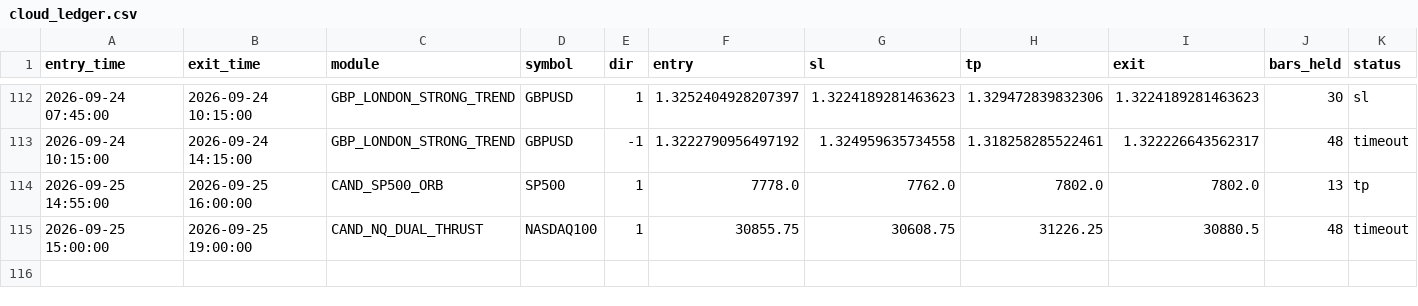
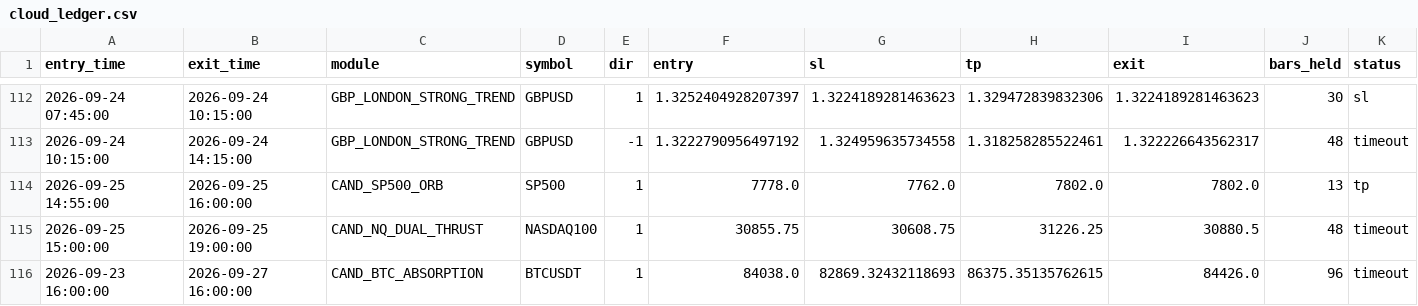
Before and after one commit to alplion890/borsa-signalbot, a CSV file: strategy-lab/outputs/intraday/forward_ea/cloud_ledger.csv, drawn as a sheet; only a part is shown, gaps mark what is left out; rows hold the shown columns only; the diff names each change by its address in the sheet, - before the commit and + after, or states it on an @@ line.

```diff
--- a/strategy-lab/outputs/intraday/forward_ea/cloud_ledger.csv
+++ b/strategy-lab/outputs/intraday/forward_ea/cloud_ledger.csv
+row 116: 2026-09-23 16:00:00 | 2026-09-27 16:00:00 | CAND_BTC_ABSORPTION | BTCUSDT | 1 | 84038.0 | 82869.32432118693 | 86375.35135762615 | 84426.0 | 96 | timeout
```
Also changed, not shown: 1 other file.
